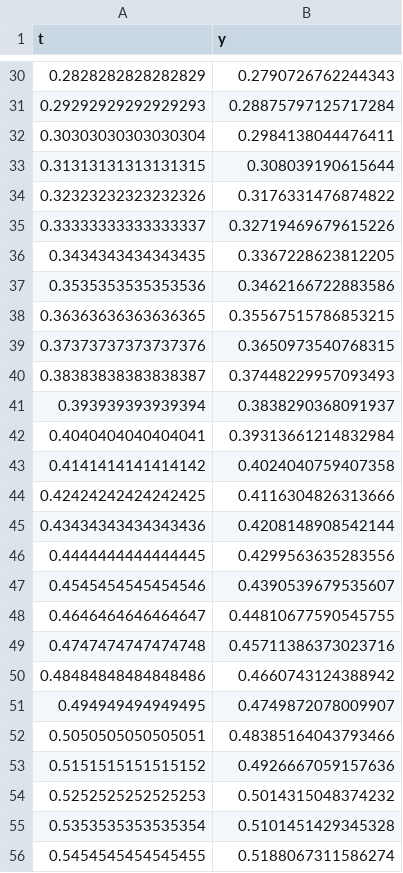
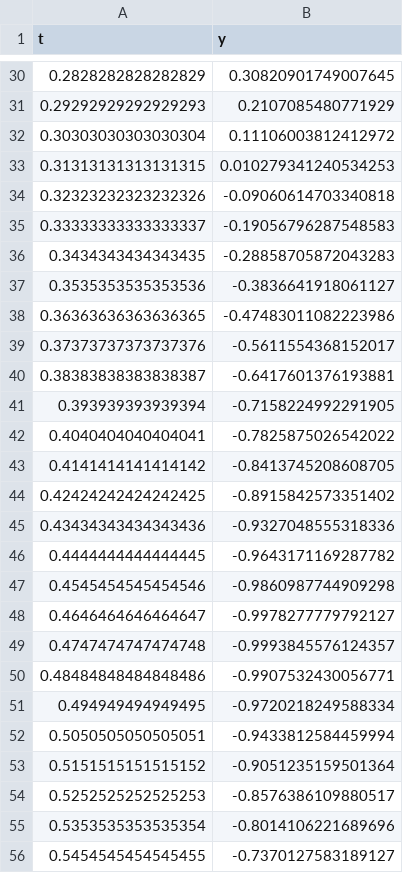
Before and after one commit to lochansurya/NLA, a CSV file: NLA/Assignment-4/data.csv, drawn as a sheet; only a part is shown, gaps mark what is left out; the diff covers the shown part only.

```diff
--- a/NLA/Assignment-4/data.csv
+++ b/NLA/Assignment-4/data.csv
@@ -30,27 +30,27 @@ t,y
-0.2828282828282829,0.2790726762244343
-0.29292929292929293,0.28875797125717284
-0.30303030303030304,0.2984138044476411
-0.31313131313131315,0.308039190615644
-0.32323232323232326,0.3176331476874822
-0.33333333333333337,0.32719469679615226
-0.3434343434343435,0.3367228623812205
-0.3535353535353536,0.3462166722883586
-0.36363636363636365,0.35567515786853215
-0.37373737373737376,0.3650973540768315
-0.38383838383838387,0.37448229957093493
-0.393939393939394,0.3838290368091937
-0.4040404040404041,0.39313661214832984
-0.4141414141414142,0.4024040759407358
-0.42424242424242425,0.4116304826313666
-0.43434343434343436,0.4208148908542144
-0.4444444444444445,0.4299563635283556
-0.4545454545454546,0.4390539679535607
-0.4646464646464647,0.44810677590545755
-0.4747474747474748,0.45711386373023716
-0.48484848484848486,0.4660743124388942
-0.494949494949495,0.4749872078009907
-0.5050505050505051,0.48385164043793466
-0.5151515151515152,0.4926667059157636
-0.5252525252525253,0.5014315048374232
-0.5353535353535354,0.5101451429345328
-0.5454545454545455,0.5188067311586274
+0.2828282828282829,0.30820901749007645
+0.29292929292929293,0.2107085480771929
+0.30303030303030304,0.11106003812412972
+0.31313131313131315,0.010279341240534253
+0.32323232323232326,-0.09060614703340818
+0.33333333333333337,-0.19056796287548583
+0.3434343434343435,-0.28858705872043283
+0.3535353535353536,-0.3836641918061127
+0.36363636363636365,-0.47483011082223986
+0.37373737373737376,-0.5611554368152017
+0.38383838383838387,-0.6417601376193881
+0.393939393939394,-0.7158224992291905
+0.4040404040404041,-0.7825875026542022
+0.4141414141414142,-0.8413745208608705
+0.42424242424242425,-0.8915842573351402
+0.43434343434343436,-0.9327048555318336
+0.4444444444444445,-0.9643171169287782
+0.4545454545454546,-0.9860987744909298
+0.4646464646464647,-0.9978277779792127
+0.4747474747474748,-0.9993845576124357
+0.48484848484848486,-0.9907532430056771
+0.494949494949495,-0.9720218249588334
+0.5050505050505051,-0.9433812584459994
+0.5151515151515152,-0.9051235159501364
+0.5252525252525253,-0.8576386109880517
+0.5353535353535354,-0.8014106221689696
+0.5454545454545455,-0.7370127583189127
```
Also changed, not shown: 72 edited cells elsewhere in this file, 1 other file.
